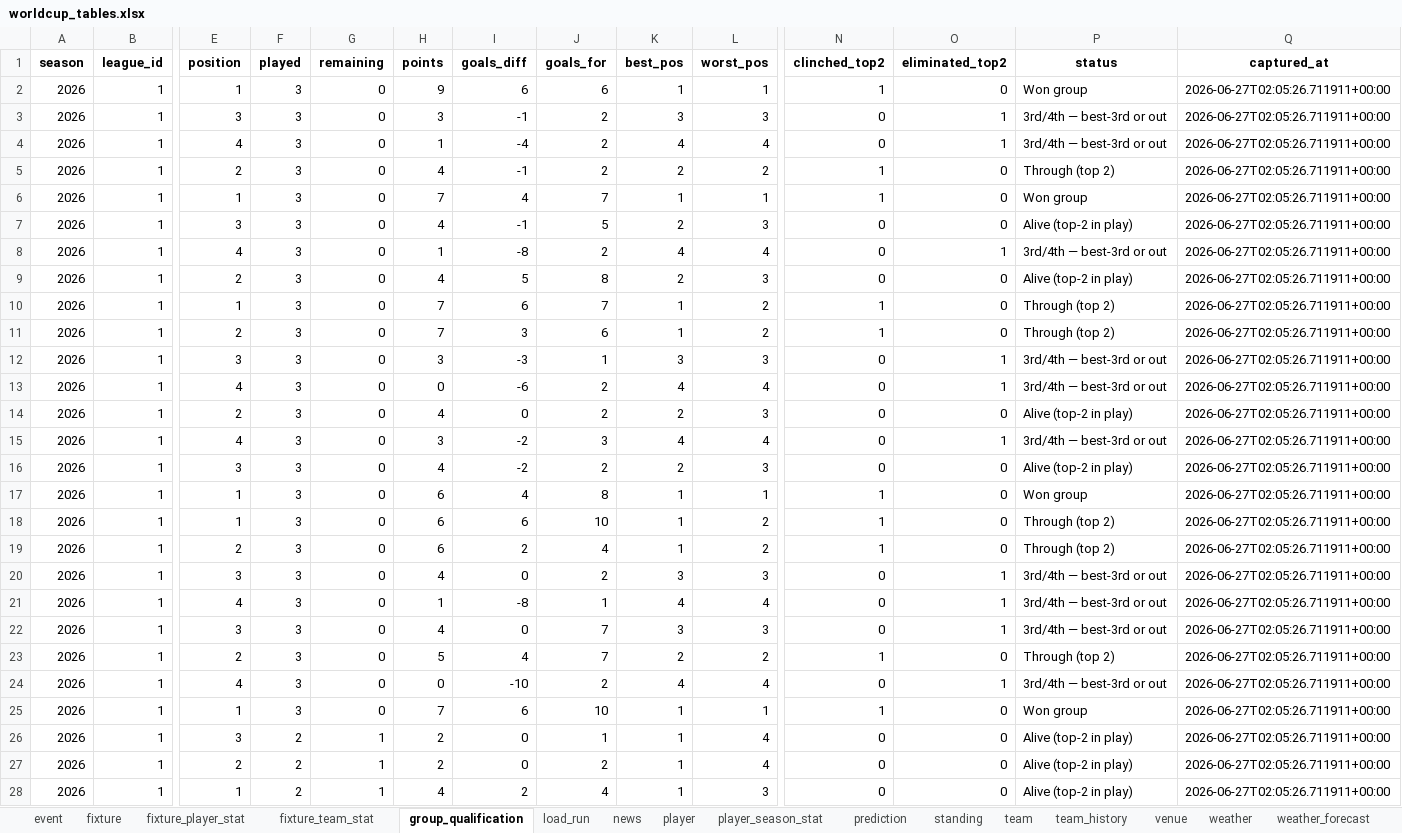
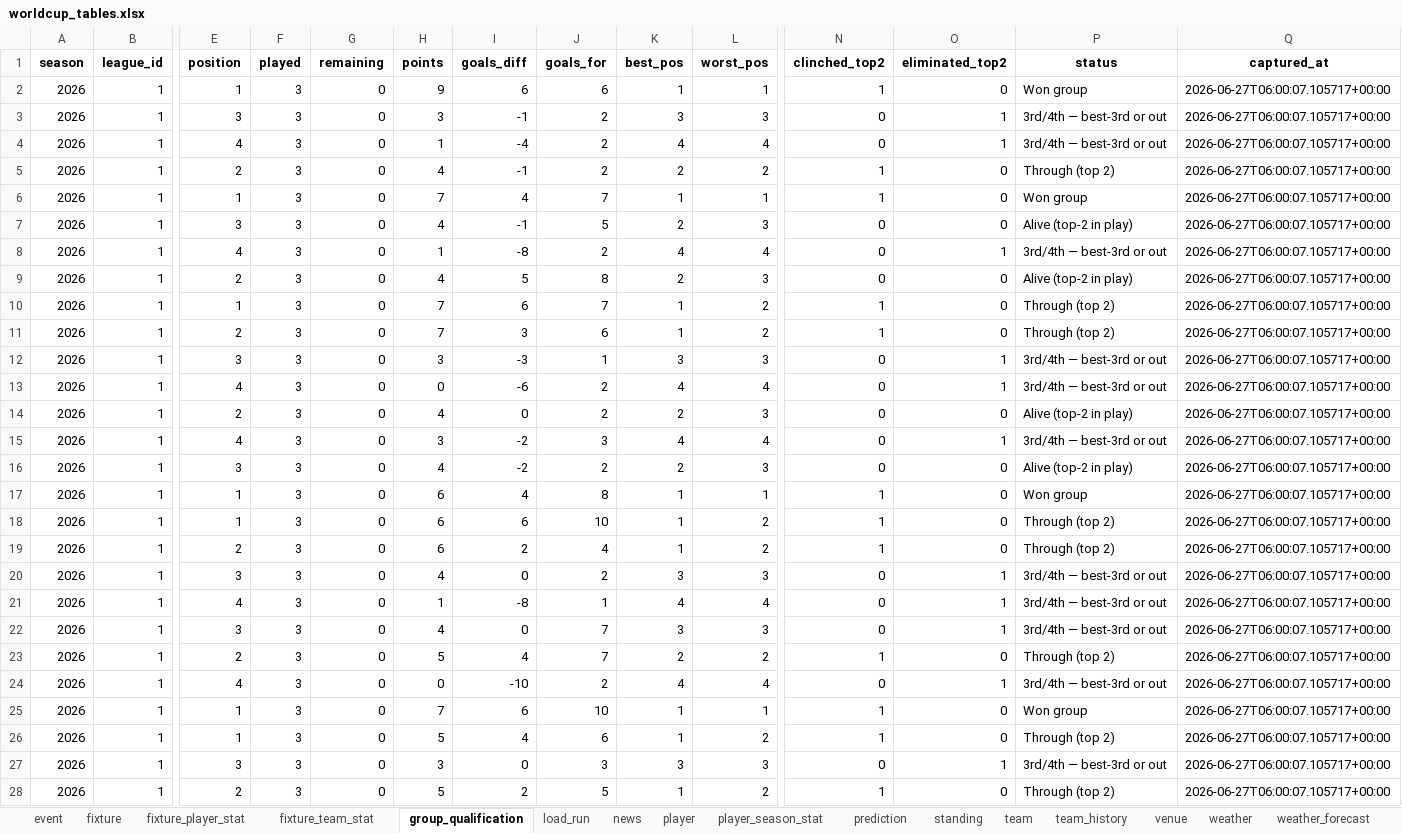
Before and after one commit to marc4data/world-cup-2026, an Excel workbook: reports/worldcup_tables.xlsx, sheet group_qualification, drawn as a sheet; only a part is shown, gaps mark what is left out; values as stored, in another font and other column widths than the file's, no borders; the diff covers the shown part only; the diff names each change by its address in the sheet, - before the commit and + after, or states it on an @@ line.

```diff
--- a/reports/worldcup_tables.xlsx (sheet group_qualification)
+++ b/reports/worldcup_tables.xlsx (sheet group_qualification)
-Q2:Q28 (captured_at): 2026-06-27T02:05:26.711911+00:00
+Q2:Q28 (captured_at): 2026-06-27T06:00:07.105717+00:00
-E26 (position): 3
+E26 (position): 1
-F26:F28 (played): 2
+F26:F28 (played): 3
-G26:G28 (remaining): 1
+G26:G28 (remaining): 0
-H26 (points): 2
+H26 (points): 5
-I26 (goals_diff): 0
+I26 (goals_diff): 4
-J26 (goals_for): 1
+J26 (goals_for): 6
-L26 (worst_pos): 4
+L26 (worst_pos): 2
-N26 (clinched_top2): 0
+N26 (clinched_top2): 1
-P26 (status): Alive (top-2 in play)
+P26 (status): Through (top 2)
-E27 (position): 2
+E27 (position): 3
-H27 (points): 2
+H27 (points): 3
-J27 (goals_for): 2
+J27 (goals_for): 3
-K27 (best_pos): 1
+K27 (best_pos): 3
-L27 (worst_pos): 4
+L27 (worst_pos): 3
-O27 (eliminated_top2): 0
+O27 (eliminated_top2): 1
-P27 (status): Alive (top-2 in play)
+P27 (status): 3rd/4th — best-3rd or out
-E28 (position): 1
+E28 (position): 2
-H28 (points): 4
+H28 (points): 5
-J28 (goals_for): 4
+J28 (goals_for): 5
-L28 (worst_pos): 3
+L28 (worst_pos): 2
-N28 (clinched_top2): 0
+N28 (clinched_top2): 1
-P28 (status): Alive (top-2 in play)
+P28 (status): Through (top 2)
```
Also changed, not shown: 48 edited cells elsewhere in this sheet, sheet standing, sheet fixture, sheet weather_forecast, sheet prediction, sheet weather, sheet load_run, 6 other files.
